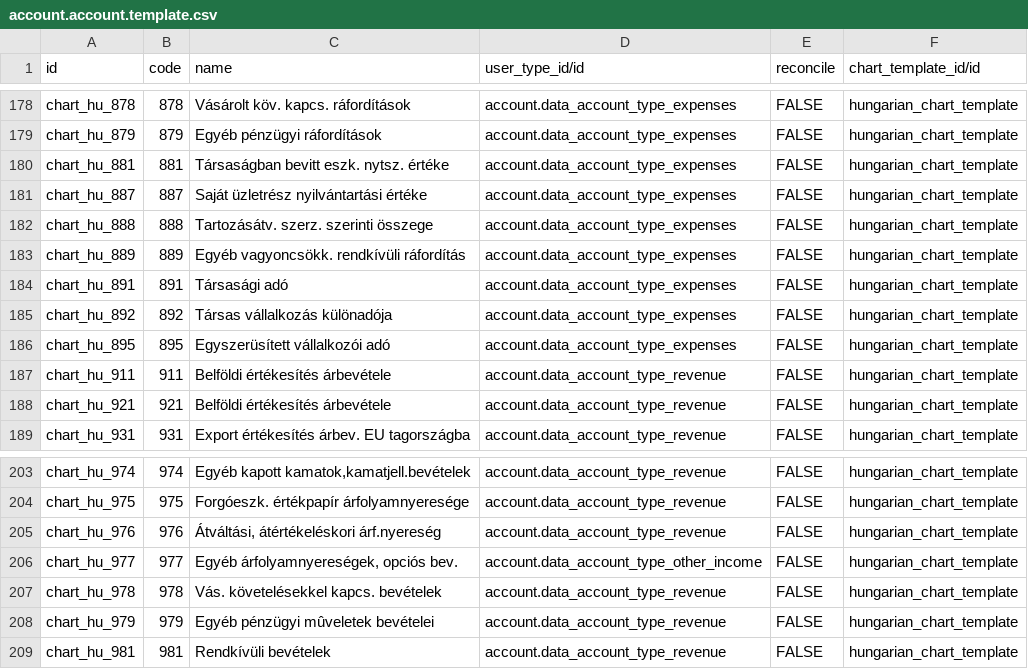
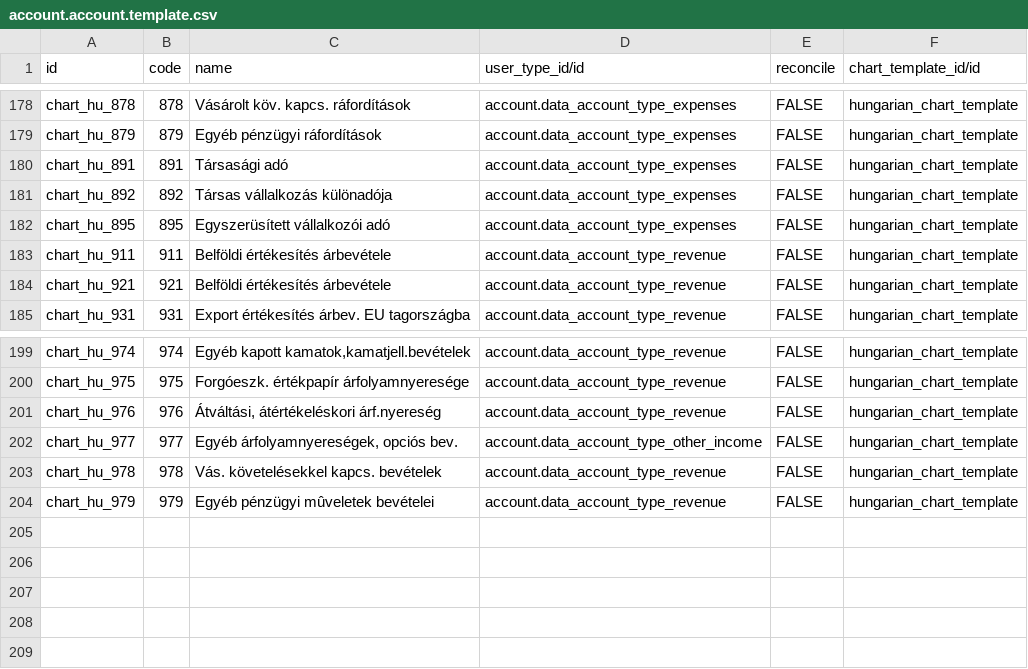
Before and after one commit to cogitoweb/OCB, a CSV file: addons/l10n_hu/data/account.account.template.csv, drawn as a sheet; only a part is shown, gaps mark what is left out; the diff names each change by its address in the sheet, - before the commit and + after, or states it on an @@ line.

Commit message:
[REM] l10n_hu: remove accounts not valid since beginning of 2016
Closes #14596

```diff
--- a/addons/l10n_hu/data/account.account.template.csv
+++ b/addons/l10n_hu/data/account.account.template.csv
-row 180: chart_hu_881 | 881 | Társaságban bevitt eszk. nytsz. értéke | account.data_account_type_expenses | FALSE | hungarian_chart_template
-row 181: chart_hu_887 | 887 | Saját üzletrész nyilvántartási értéke | account.data_account_type_expenses | FALSE | hungarian_chart_template
-row 182: chart_hu_888 | 888 | Tartozásátv. szerz. szerinti összege | account.data_account_type_expenses | FALSE | hungarian_chart_template
-row 183: chart_hu_889 | 889 | Egyéb vagyoncsökk. rendkívüli ráfordítás | account.data_account_type_expenses | FALSE | hungarian_chart_template
-row 209: chart_hu_981 | 981 | Rendkívüli bevételek | account.data_account_type_revenue | FALSE | hungarian_chart_template
```
